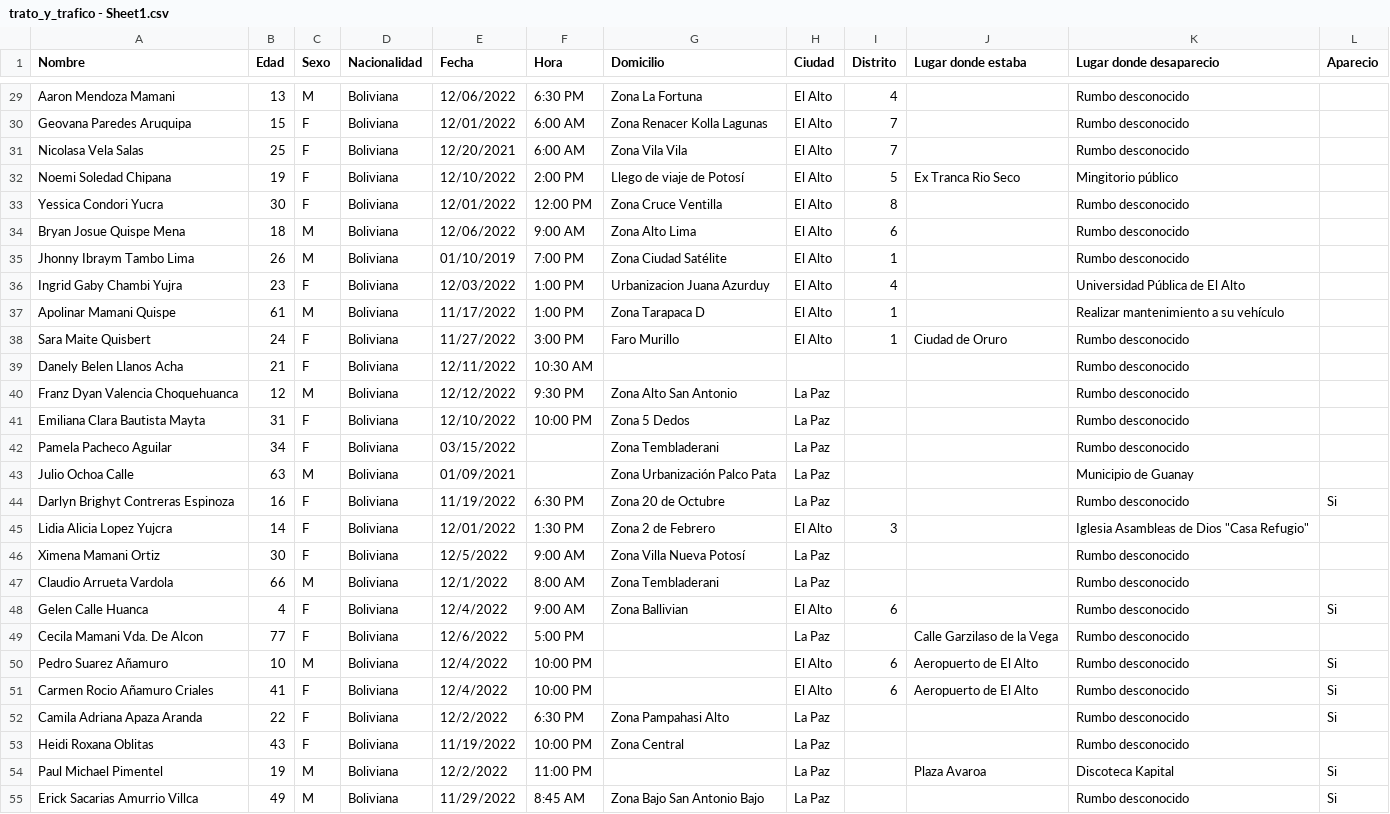
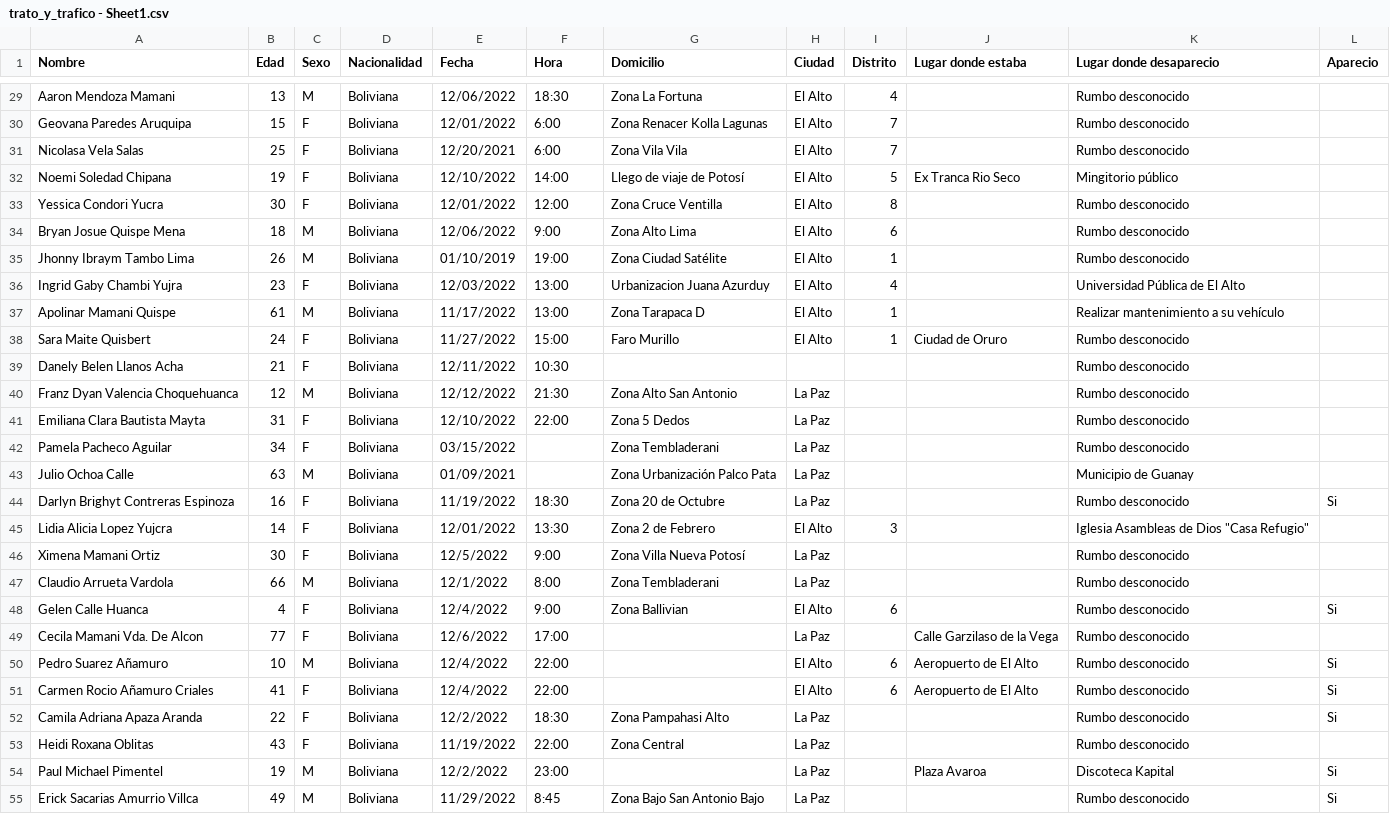
Before and after one commit to lukedup/CECASEM, a CSV file: trato_y_trafico - Sheet1.csv, drawn as a sheet; only a part is shown, gaps mark what is left out; the diff covers the shown part only; the diff names each change by its address in the sheet, - before the commit and + after, or states it on an @@ line.

```diff
--- a/trato_y_trafico - Sheet1.csv
+++ b/trato_y_trafico - Sheet1.csv
-F29 (Hora): 6:30 PM
+F29 (Hora): 18:30
-F30:F31 (Hora): 6:00 AM
+F30:F31 (Hora): 6:00
-F32 (Hora): 2:00 PM
+F32 (Hora): 14:00
-F33 (Hora): 12:00 PM
+F33 (Hora): 12:00
-F34 (Hora): 9:00 AM
+F34 (Hora): 9:00
-F35 (Hora): 7:00 PM
+F35 (Hora): 19:00
-F36:F37 (Hora): 1:00 PM
+F36:F37 (Hora): 13:00
-F38 (Hora): 3:00 PM
+F38 (Hora): 15:00
-F39 (Hora): 10:30 AM
+F39 (Hora): 10:30
-F40 (Hora): 9:30 PM
+F40 (Hora): 21:30
-F41 (Hora): 10:00 PM
+F41 (Hora): 22:00
-F44 (Hora): 6:30 PM
+F44 (Hora): 18:30
-F45 (Hora): 1:30 PM
+F45 (Hora): 13:30
-F46 (Hora): 9:00 AM
+F46 (Hora): 9:00
-F47 (Hora): 8:00 AM
+F47 (Hora): 8:00
-F48 (Hora): 9:00 AM
+F48 (Hora): 9:00
-F49 (Hora): 5:00 PM
+F49 (Hora): 17:00
-F50:F51 (Hora): 10:00 PM
+F50:F51 (Hora): 22:00
-F52 (Hora): 6:30 PM
+F52 (Hora): 18:30
-F53 (Hora): 10:00 PM
+F53 (Hora): 22:00
-F54 (Hora): 11:00 PM
+F54 (Hora): 23:00
-F55 (Hora): 8:45 AM
+F55 (Hora): 8:45
```
Also changed, not shown: 105 edited cells elsewhere in this file.
